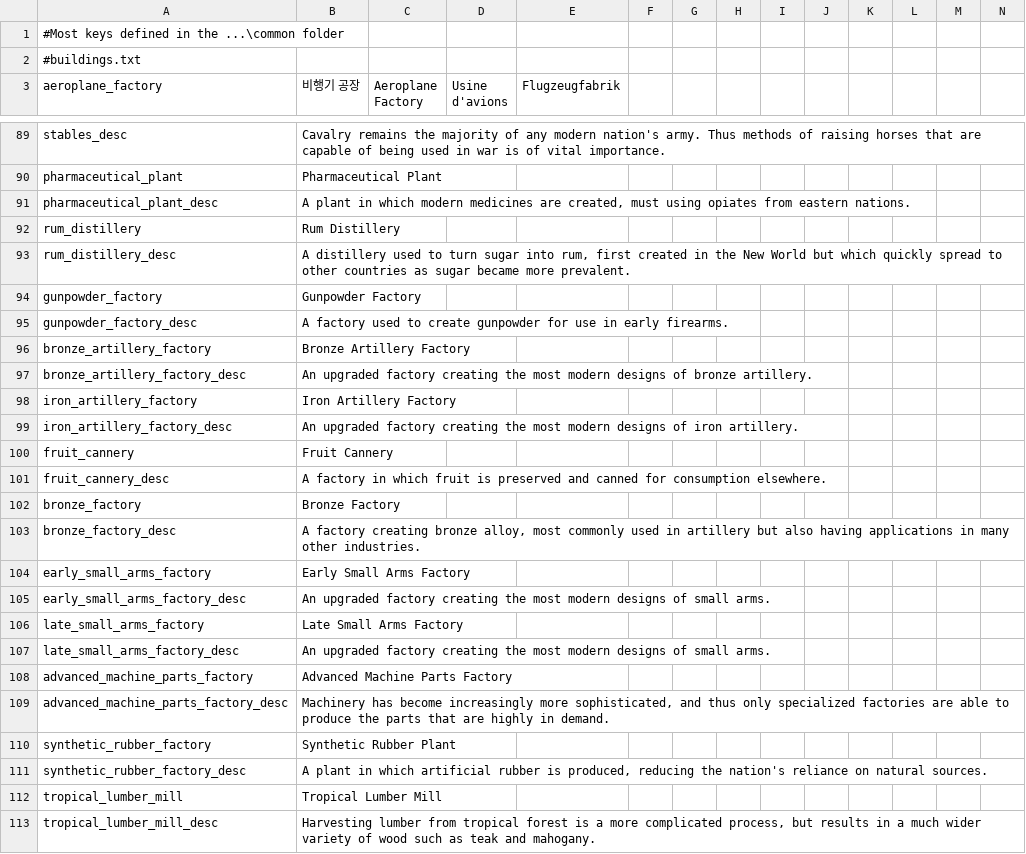
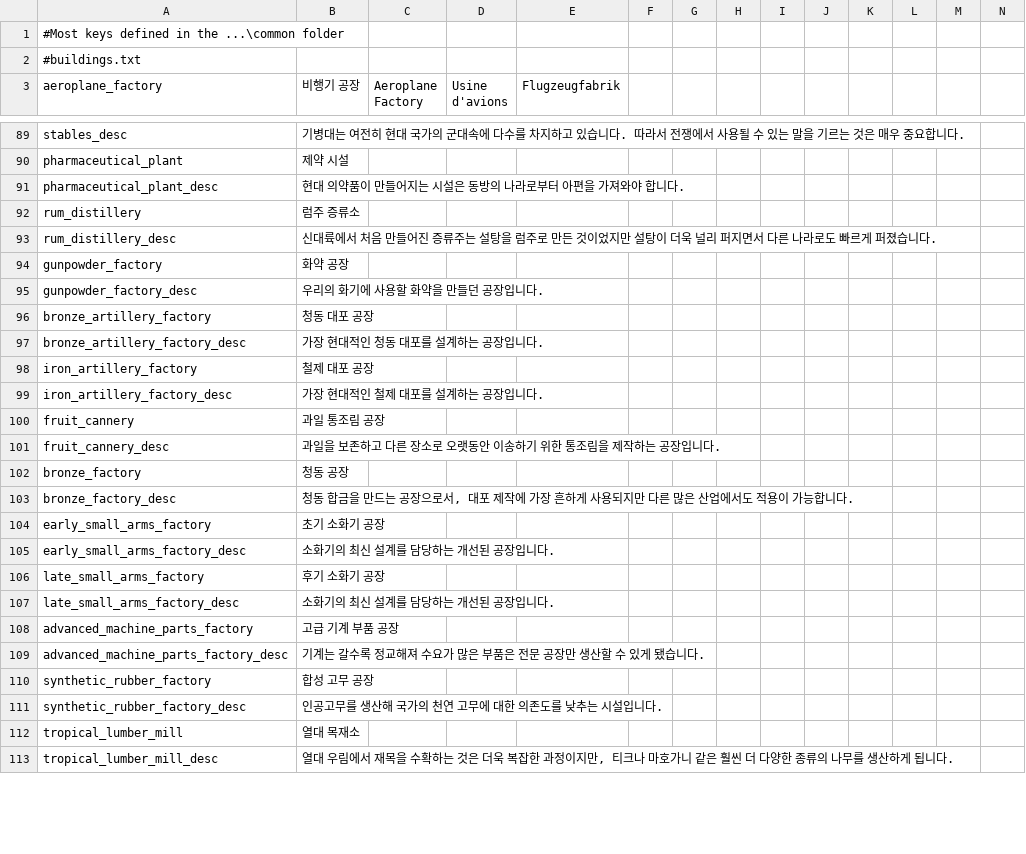
Before and after one commit to gyhs/Divergence-of-Darkness-Korean, a CSV file: localisation/0_common.csv, drawn as a sheet; only a part is shown, gaps mark what is left out; the diff covers the shown part only; the diff names each change by its address in the sheet, - before the commit and + after, or states it on an @@ line.

Commit message:
Update 0_common.csv

```diff
--- a/localisation/0_common.csv
+++ b/localisation/0_common.csv
-B89 (비행기 공장): Cavalry remains the majority of any modern nation's army. Thus methods of raising horses that are capable of being used in war is of vital importance.
+B89 (비행기 공장): 기병대는 여전히 현대 국가의 군대속에 다수를 차지하고 있습니다. 따라서 전쟁에서 사용될 수 있는 말을 기르는 것은 매우 중요합니다.
-B90 (비행기 공장): Pharmaceutical Plant
+B90 (비행기 공장): 제약 시설
-B91 (비행기 공장): A plant in which modern medicines are created, must using opiates from eastern nations.
+B91 (비행기 공장): 현대 의약품이 만들어지는 시설은 동방의 나라로부터 아편을 가져와야 합니다.
-B92 (비행기 공장): Rum Distillery
+B92 (비행기 공장): 럼주 증류소
-B93 (비행기 공장): A distillery used to turn sugar into rum, first created in the New World but which quickly spread to other countries as sugar became more prevalent.
+B93 (비행기 공장): 신대륙에서 처음 만들어진 증류주는 설탕을 럼주로 만든 것이었지만 설탕이 더욱 널리 퍼지면서 다른 나라로도 빠르게 퍼졌습니다.
-B94 (비행기 공장): Gunpowder Factory
+B94 (비행기 공장): 화약 공장
-B95 (비행기 공장): A factory used to create gunpowder for use in early firearms.
+B95 (비행기 공장): 우리의 화기에 사용할 화약을 만들던 공장입니다.
-B96 (비행기 공장): Bronze Artillery Factory
+B96 (비행기 공장): 청동 대포 공장
-B97 (비행기 공장): An upgraded factory creating the most modern designs of bronze artillery.
+B97 (비행기 공장): 가장 현대적인 청동 대포를 설계하는 공장입니다.
-B98 (비행기 공장): Iron Artillery Factory
+B98 (비행기 공장): 철제 대포 공장
-B99 (비행기 공장): An upgraded factory creating the most modern designs of iron artillery.
+B99 (비행기 공장): 가장 현대적인 철제 대포를 설계하는 공장입니다.
-B100 (비행기 공장): Fruit Cannery
+B100 (비행기 공장): 과일 통조림 공장
-B101 (비행기 공장): A factory in which fruit is preserved and canned for consumption elsewhere.
+B101 (비행기 공장): 과일을 보존하고 다른 장소로 오랫동안 이송하기 위한 통조림을 제작하는 공장입니다.
-B102 (비행기 공장): Bronze Factory
+B102 (비행기 공장): 청동 공장
-B103 (비행기 공장): A factory creating bronze alloy, most commonly used in artillery but also having applications in many other industries.
+B103 (비행기 공장): 청동 합금을 만드는 공장으로서, 대포 제작에 가장 흔하게 사용되지만 다른 많은 산업에서도 적용이 가능합니다.
-B104 (비행기 공장): Early Small Arms Factory
+B104 (비행기 공장): 초기 소화기 공장
-B105 (비행기 공장): An upgraded factory creating the most modern designs of small arms.
+B105 (비행기 공장): 소화기의 최신 설계를 담당하는 개선된 공장입니다.
-B106 (비행기 공장): Late Small Arms Factory
+B106 (비행기 공장): 후기 소화기 공장
-B107 (비행기 공장): An upgraded factory creating the most modern designs of small arms.
+B107 (비행기 공장): 소화기의 최신 설계를 담당하는 개선된 공장입니다.
-B108 (비행기 공장): Advanced Machine Parts Factory
+B108 (비행기 공장): 고급 기계 부품 공장
-B109 (비행기 공장): Machinery has become increasingly more sophisticated, and thus only specialized factories are able to produce the parts that are highly in demand.
+B109 (비행기 공장): 기계는 갈수록 정교해져 수요가 많은 부품은 전문 공장만 생산할 수 있게 됐습니다.
-B110 (비행기 공장): Synthetic Rubber Plant
+B110 (비행기 공장): 합성 고무 공장
-B111 (비행기 공장): A plant in which artificial rubber is produced, reducing the nation's reliance on natural sources.
+B111 (비행기 공장): 인공고무를 생산해 국가의 천연 고무에 대한 의존도를 낮추는 시설입니다.
-B112 (비행기 공장): Tropical Lumber Mill
+B112 (비행기 공장): 열대 목재소
-B113 (비행기 공장): Harvesting lumber from tropical forest is a more complicated process, but results in a much wider variety of wood such as teak and mahogany.
+B113 (비행기 공장): 열대 우림에서 재목을 수확하는 것은 더욱 복잡한 과정이지만, 티크나 마호가니 같은 훨씬 더 다양한 종류의 나무를 생산하게 됩니다.
```
Also changed, not shown: 39 edited cells elsewhere in this file.
